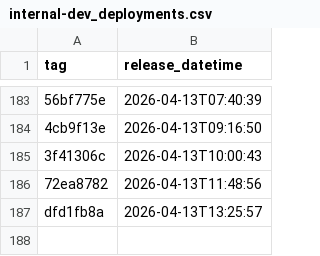
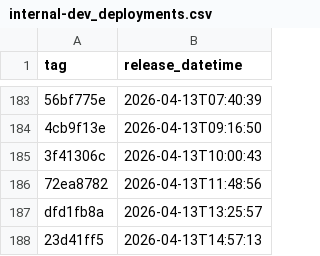
Before and after one commit to NHSDigital/electronic-prescription-service-api, a CSV file: _data/internal-dev_deployments.csv, drawn as a sheet; only a part is shown, gaps mark what is left out; the diff names each change by its address in the sheet, - before the commit and + after, or states it on an @@ line.

```diff
--- a/_data/internal-dev_deployments.csv
+++ b/_data/internal-dev_deployments.csv
+row 188: 23d41ff5 | 2026-04-13T14:57:13
```
Also changed, not shown: 1 other file.
